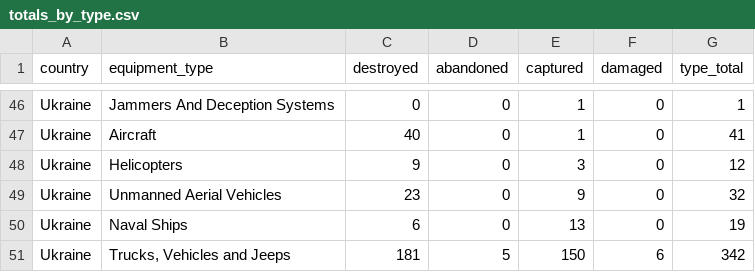
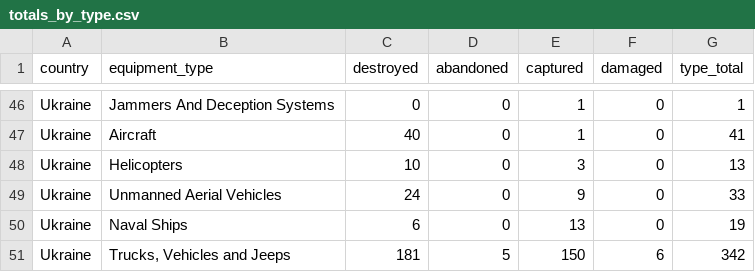
Before and after one commit to scarnecchia/oryx_data, a CSV file: totals_by_type.csv, drawn as a sheet; only a part is shown, gaps mark what is left out; the diff covers the shown part only.

```diff
--- a/totals_by_type.csv
+++ b/totals_by_type.csv
@@ -49,4 +49,4 @@ Ukraine,Jammers And Deception Systems,0,0,1,0,1
 Ukraine,Aircraft,40,0,1,0,41
-Ukraine,Helicopters,9,0,3,0,12
-Ukraine,Unmanned Aerial Vehicles,23,0,9,0,32
+Ukraine,Helicopters,10,0,3,0,13
+Ukraine,Unmanned Aerial Vehicles,24,0,9,0,33
 Ukraine,Naval Ships,6,0,13,0,19
```
Also changed, not shown: 2 added rows, 2 removed rows and 51 edited cells elsewhere in this file, daily_count.csv, event_abandoned.csv, 5 other files.
